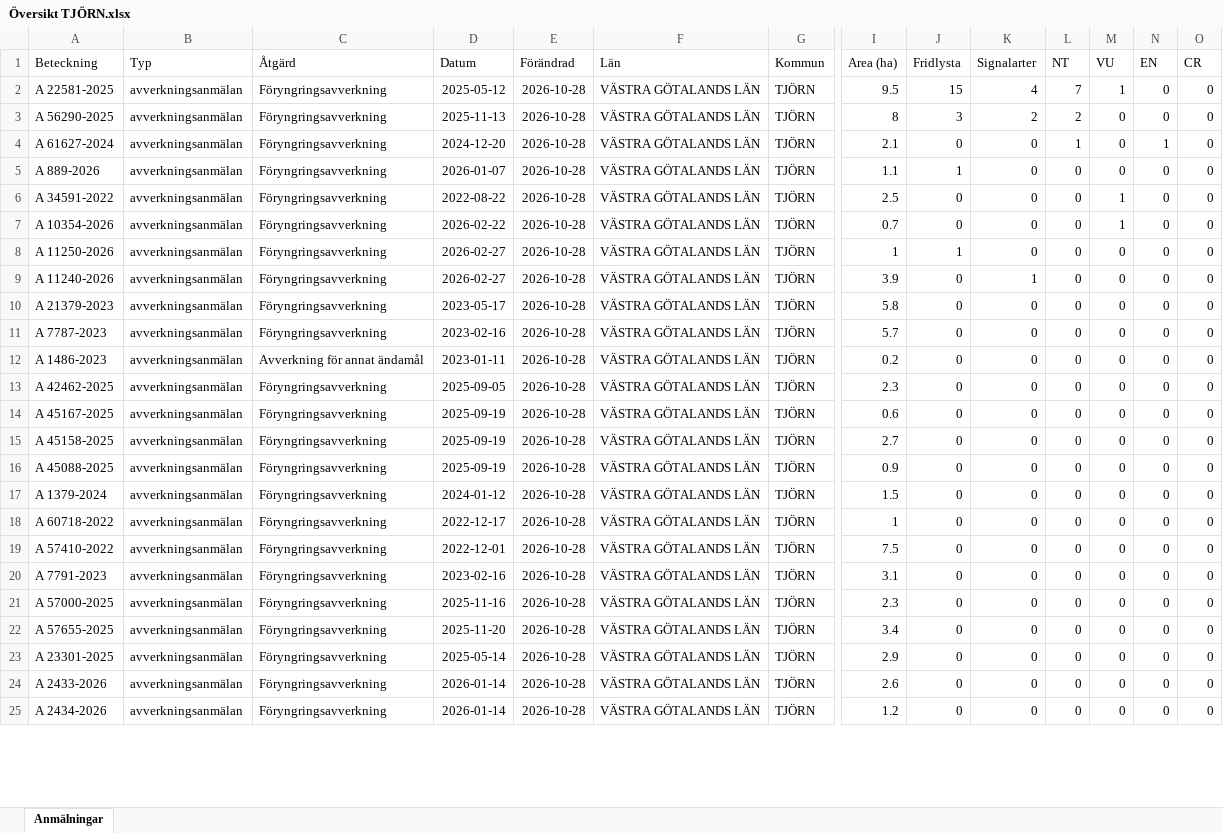
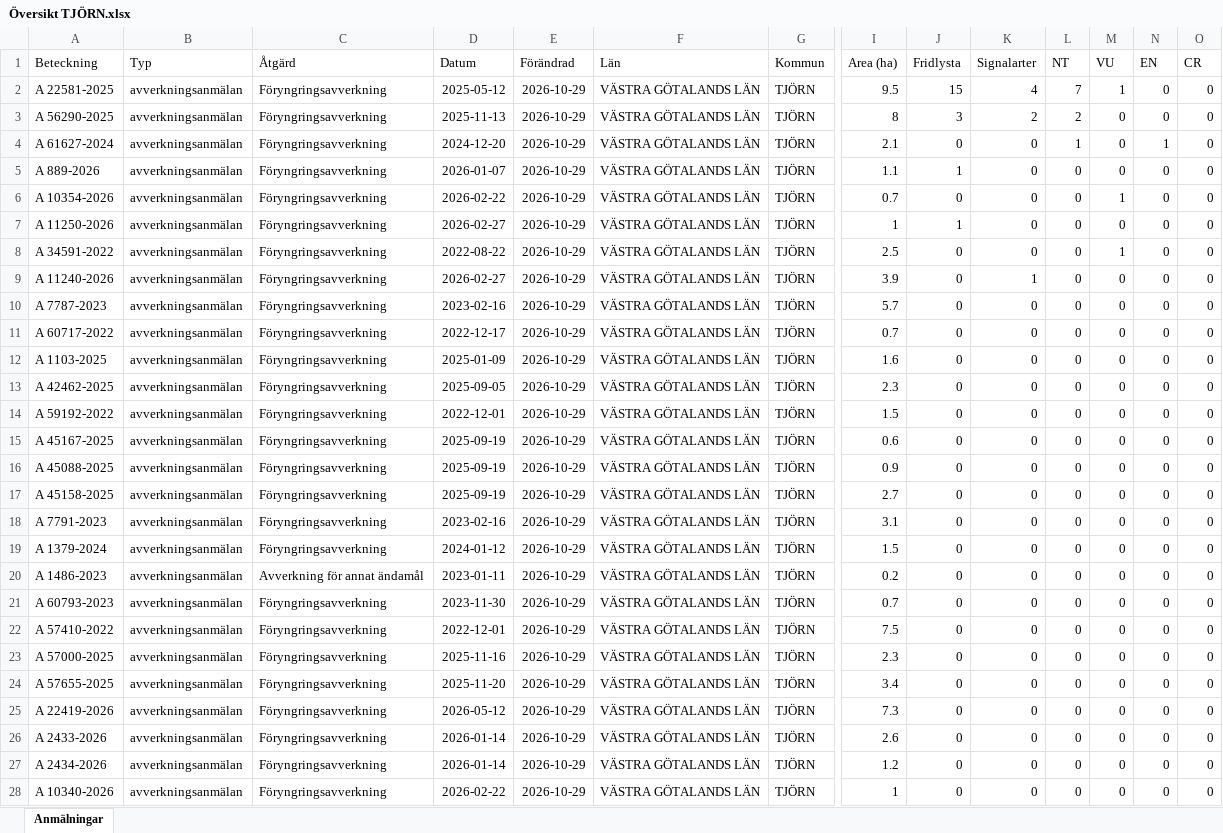
Before and after one commit to klasma/Logging_1419, an Excel workbook: Översikt TJÖRN.xlsx, sheet Anmälningar, drawn as a sheet; only a part is shown, gaps mark what is left out; values as stored, in another font and other column widths than the file's, no borders; removed rows and columns are numbered as before the commit, all else as after; rows hold the shown columns only; the diff covers the shown part only; the diff names each change by its address in the sheet, - before the commit and + after, or states it on an @@ line.

```diff
--- a/Översikt TJÖRN.xlsx (sheet Anmälningar)
+++ b/Översikt TJÖRN.xlsx (sheet Anmälningar)
-E2:E5 (Förändrad): 2026-10-28
+E2:E5 (Förändrad): 2026-10-29
-row 6: A 34591-2022 | avverkningsanmälan | Föryngringsavverkning | 2022-08-22 | 2026-10-28 | VÄSTRA GÖTALANDS LÄN | TJÖRN | 2.5 | 0 | 0 | 0 | 1 | 0 | 0
-E6:E7 (Förändrad): 2026-10-28
+E6:E7 (Förändrad): 2026-10-29
+row 8: A 34591-2022 | avverkningsanmälan | Föryngringsavverkning | 2022-08-22 | 2026-10-29 | VÄSTRA GÖTALANDS LÄN | TJÖRN | 2.5 | 0 | 0 | 0 | 1 | 0 | 0
-E9 (Förändrad): 2026-10-28
+E9 (Förändrad): 2026-10-29
-row 10: A 21379-2023 | avverkningsanmälan | Föryngringsavverkning | 2023-05-17 | 2026-10-28 | VÄSTRA GÖTALANDS LÄN | TJÖRN | 5.8 | 0 | 0 | 0 | 0 | 0 | 0
-E10 (Förändrad): 2026-10-28
+E10 (Förändrad): 2026-10-29
+row 11: A 60717-2022 | avverkningsanmälan | Föryngringsavverkning | 2022-12-17 | 2026-10-29 | VÄSTRA GÖTALANDS LÄN | TJÖRN | 0.7 | 0 | 0 | 0 | 0 | 0 | 0
-A12 (Beteckning): A 1486-2023
+A12 (Beteckning): A 1103-2025
-C12 (Åtgärd): Avverkning för annat ändamål
+C12 (Åtgärd): Föryngringsavverkning
-D12 (Datum): 2023-01-11
+D12 (Datum): 2025-01-09
-E12:E13 (Förändrad): 2026-10-28
+E12:E13 (Förändrad): 2026-10-29
-I12 (Area (ha)): 0.2
+I12 (Area (ha)): 1.6
+row 14: A 59192-2022 | avverkningsanmälan | Föryngringsavverkning | 2022-12-01 | 2026-10-29 | VÄSTRA GÖTALANDS LÄN | TJÖRN | 1.5 | 0 | 0 | 0 | 0 | 0 | 0
-E15 (Förändrad): 2026-10-28
+E15 (Förändrad): 2026-10-29
+row 16: A 45088-2025 | avverkningsanmälan | Föryngringsavverkning | 2025-09-19 | 2026-10-29 | VÄSTRA GÖTALANDS LÄN | TJÖRN | 0.9 | 0 | 0 | 0 | 0 | 0 | 0
-E17:E19 (Förändrad): 2026-10-28
+E17:E19 (Förändrad): 2026-10-29
-A18 (Beteckning): A 45088-2025
+A18 (Beteckning): A 7791-2023
-D18 (Datum): 2025-09-19
+D18 (Datum): 2023-02-16
-I18 (Area (ha)): 0.9
+I18 (Area (ha)): 3.1
+row 20: A 1486-2023 | avverkningsanmälan | Avverkning för annat ändamål | 2023-01-11 | 2026-10-29 | VÄSTRA GÖTALANDS LÄN | TJÖRN | 0.2 | 0 | 0 | 0 | 0 | 0 | 0
-A21 (Beteckning): A 60718-2022
+A21 (Beteckning): A 60793-2023
-D21 (Datum): 2022-12-17
+D21 (Datum): 2023-11-30
-E21:E22 (Förändrad): 2026-10-28
+E21:E22 (Förändrad): 2026-10-29
-I21 (Area (ha)): 1
+I21 (Area (ha)): 0.7
-row 20: A 7791-2023 | avverkningsanmälan | Föryngringsavverkning | 2023-02-16 | 2026-10-28 | VÄSTRA GÖTALANDS LÄN | TJÖRN | 3.1 | 0 | 0 | 0 | 0 | 0 | 0
-E23:E27 (Förändrad): 2026-10-28
+E23:E27 (Förändrad): 2026-10-29
-A25 (Beteckning): A 23301-2025
+A25 (Beteckning): A 22419-2026
-D25 (Datum): 2025-05-14
+D25 (Datum): 2026-05-12
-I25 (Area (ha)): 2.9
+I25 (Area (ha)): 7.3
+row 28: A 10340-2026 | avverkningsanmälan | Föryngringsavverkning | 2026-02-22 | 2026-10-29 | VÄSTRA GÖTALANDS LÄN | TJÖRN | 1 | 0 | 0 | 0 | 0 | 0 | 0
```
Also changed, not shown: 3 added rows, 6 removed rows and 30 edited cells elsewhere in this sheet, artfynd/A 10354-2026 artfynd.xlsx, artfynd/A 11240-2026 artfynd.xlsx, 41 other files.
